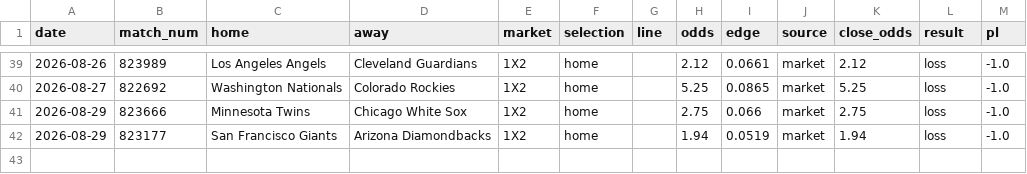
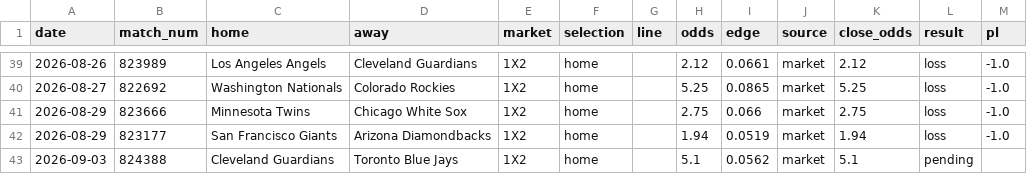
Before and after one commit to c49037027-svg/football, a CSV file: data/live_bets.csv, drawn as a sheet; only a part is shown, gaps mark what is left out.

```diff
--- a/data/live_bets.csv
+++ b/data/live_bets.csv
@@ -42 +42,2 @@ date,match_num,home,away,market,selection,line,odds,edge,source,close_odds,resul
 2026-08-29,823177,San Francisco Giants,Arizona Diamondbacks,1X2,home,,1.94,0.0519,market,1.94,loss,-1.0
+2026-09-03,824388,Cleveland Guardians,Toronto Blue Jays,1X2,home,,5.1,0.0562,market,5.1,pending,
```
Also changed, not shown: 1 other file.
